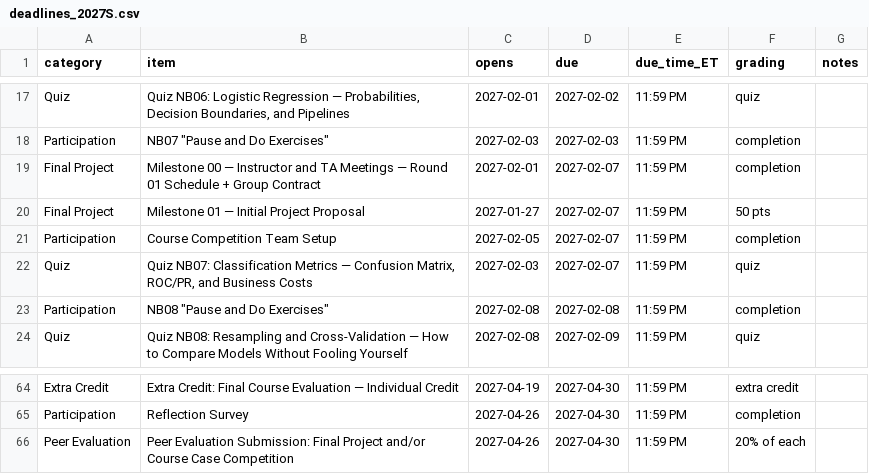
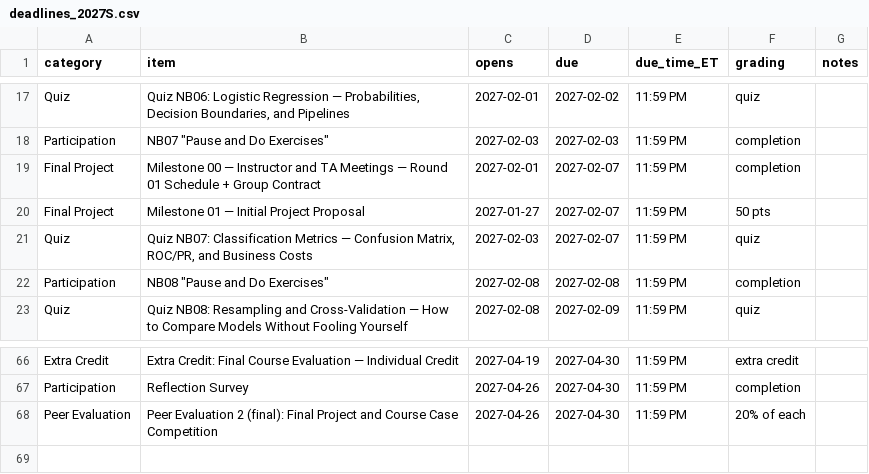
Before and after one commit to davi-moreira/2027S_predictive_analytics_QM474, a CSV file: _final_project/2027S/deadlines_2027S.csv, drawn as a sheet; only a part is shown, gaps mark what is left out; the diff covers the shown part only.

```diff
--- a/_final_project/2027S/deadlines_2027S.csv
+++ b/_final_project/2027S/deadlines_2027S.csv
@@ -20,3 +20,2 @@ Final Project,Milestone 00 — Instructor and TA Meetings — Round 01 Schedule
 Final Project,Milestone 01 — Initial Project Proposal,2027-01-27,2027-02-07,11:59 PM,50 pts,
-Participation,Course Competition Team Setup,2027-02-05,2027-02-07,11:59 PM,completion,
 Quiz,"Quiz NB07: Classification Metrics — Confusion Matrix, ROC/PR, and Business Costs",2027-02-03,2027-02-07,11:59 PM,quiz,
@@ -65,2 +67,2 @@ Extra Credit,Extra Credit: Final Course Evaluation — Individual Credit,2027-04
 Participation,Reflection Survey,2027-04-26,2027-04-30,11:59 PM,completion,
-Peer Evaluation,Peer Evaluation Submission: Final Project and/or Course Case Competition,2027-04-26,2027-04-30,11:59 PM,20% of each,
+Peer Evaluation,Peer Evaluation 2 (final): Final Project and Course Case Competition,2027-04-26,2027-04-30,11:59 PM,20% of each,
```
Also changed, not shown: 6 added rows, 3 removed rows and 14 edited cells elsewhere in this file, 37 other files.
